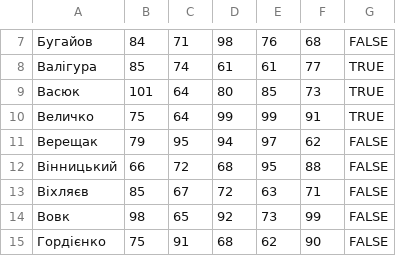
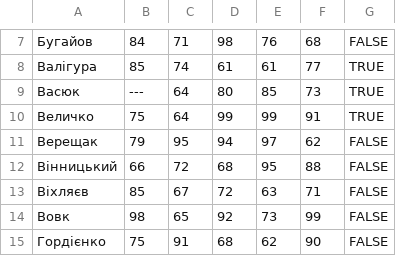
Before and after one commit to Zepee/Laborna_dva, a CSV file: files/students1.csv, drawn as a sheet; only a part is shown, gaps mark what is left out; the diff names each change by its address in the sheet, - before the commit and + after, or states it on an @@ line.

```diff
--- a/files/students1.csv
+++ b/files/students1.csv
-B9: 101
+B9: ---
```
Also changed, not shown: 4 other files.
